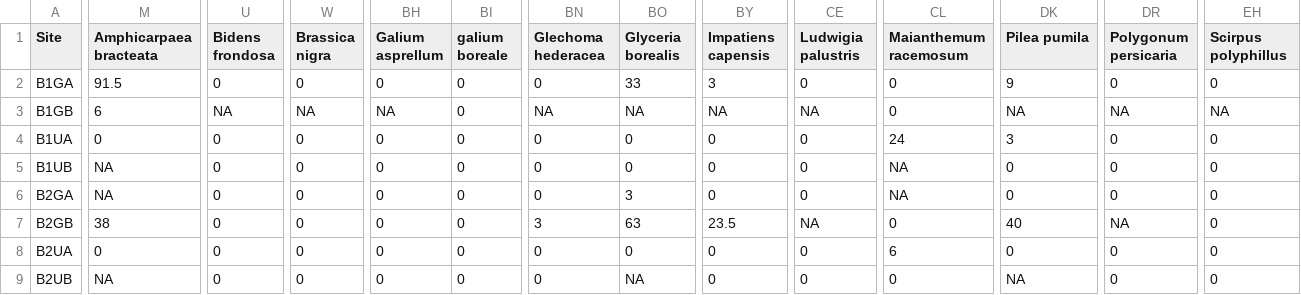
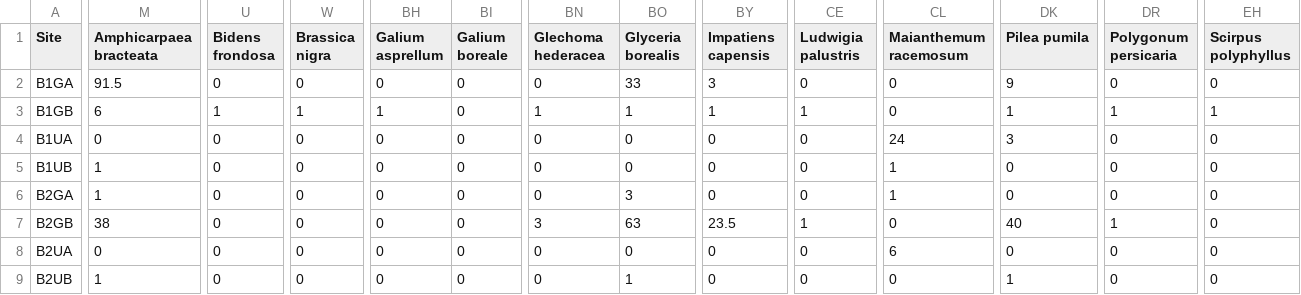
Before and after one commit to erollinson/Dissertation, a CSV file: 2012_comm_cover_herbs.csv, drawn as a sheet; only a part is shown, gaps mark what is left out; the diff covers the shown part only; the diff names each change by its address in the sheet, - before the commit and + after, or states it on an @@ line.

Commit message:
more csvs editing the trait and community data - some are working files, some are for analysis (not yet a successful format)
edits to code for the traits paper

```diff
--- a/2012_comm_cover_herbs.csv
+++ b/2012_comm_cover_herbs.csv
-BI1: galium boreale
+BI1: Galium boreale
-EH1: Scirpus polyphillus
+EH1: Scirpus polyphyllus
-U3 (Bidens frondosa): NA
+U3 (Bidens frondosa): 1
-W3 (Brassica nigra): NA
+W3 (Brassica nigra): 1
-BH3 (Galium asprellum): NA
+BH3 (Galium asprellum): 1
-BN3 (Glechoma hederacea): NA
+BN3 (Glechoma hederacea): 1
-BO3 (Glyceria borealis): NA
+BO3 (Glyceria borealis): 1
-BY3 (Impatiens capensis): NA
+BY3 (Impatiens capensis): 1
-CE3 (Ludwigia palustris): NA
+CE3 (Ludwigia palustris): 1
-DK3 (Pilea pumila): NA
+DK3 (Pilea pumila): 1
-DR3 (Polygonum persicaria): NA
+DR3 (Polygonum persicaria): 1
-EH3 (Scirpus polyphyllus): NA
+EH3 (Scirpus polyphyllus): 1
-M5:M6 (Amphicarpaea bracteata): NA
+M5:M6 (Amphicarpaea bracteata): 1
-CL5:CL6 (Maianthemum racemosum): NA
+CL5:CL6 (Maianthemum racemosum): 1
-CE7 (Ludwigia palustris): NA
+CE7 (Ludwigia palustris): 1
-DR7 (Polygonum persicaria): NA
+DR7 (Polygonum persicaria): 1
-M9 (Amphicarpaea bracteata): NA
+M9 (Amphicarpaea bracteata): 1
-BO9 (Glyceria borealis): NA
+BO9 (Glyceria borealis): 1
-DK9 (Pilea pumila): NA
+DK9 (Pilea pumila): 1
```
Also changed, not shown: 85 edited cells elsewhere in this file, 8 other files.
